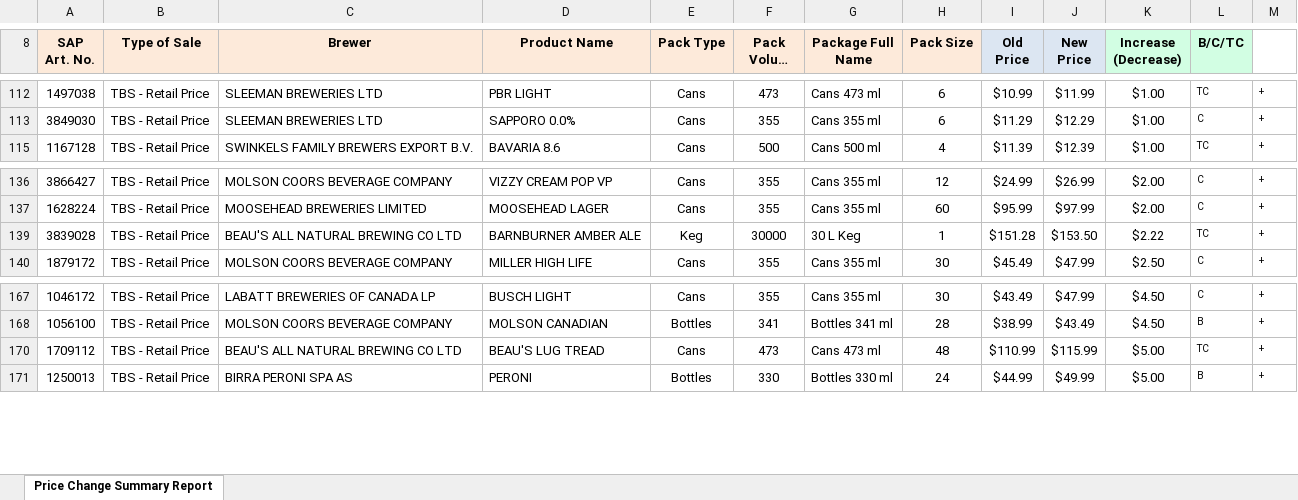
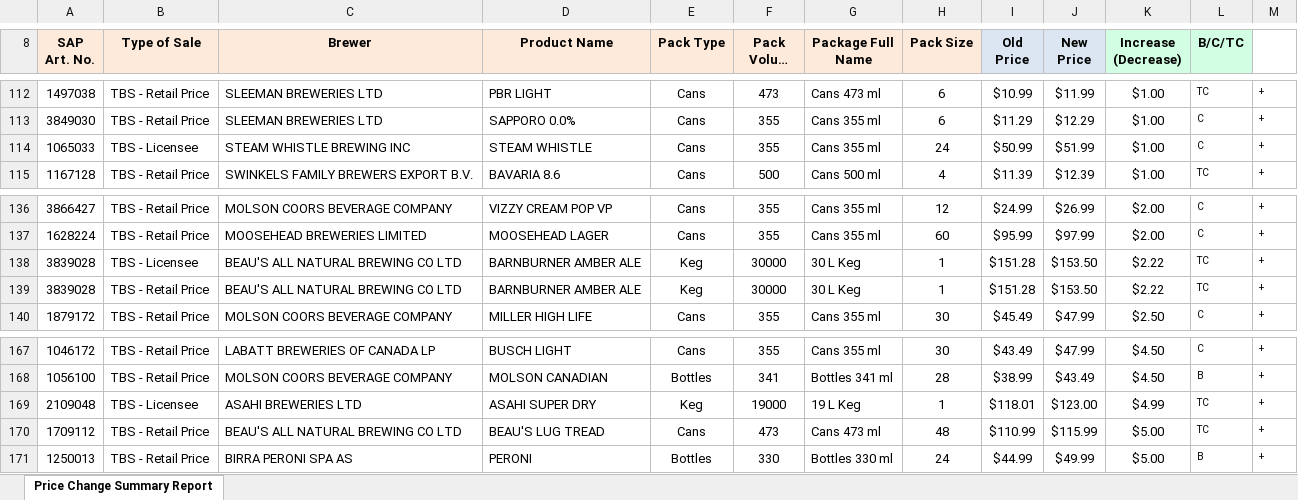
Before and after one commit to aadityasinghal7/revman_crewai, an Excel workbook: data/input/TBS Price Change Summary Report - October 13th'25.xlsx, sheet Price Change Summary Report, drawn as a sheet; only a part is shown, gaps mark what is left out; long unchanged cells end in …; values as stored, in another font and other column widths than the file's, no borders; charts and pictures not drawn; the diff covers the shown part only; the diff names each change by its address in the sheet, - before the commit and + after, or states it on an @@ line.

```diff
--- a/data/input/TBS Price Change Summary Report - October 13th'25.xlsx (sheet Price Change Summary Report)
+++ b/data/input/TBS Price Change Summary Report - October 13th'25.xlsx (sheet Price Change Summary Report)
@@ row 114 unhidden: 1065033 | TBS - Licensee | STEAM WHISTLE BREWING INC | STEAM WHISTLE | Cans | 355 | Cans 355 ml | 24 | $50.99 | $51.99 | $1.00 | C | + @@
@@ row 138 unhidden: 3839028 | TBS - Licensee | BEAU'S ALL NATURAL BREWING CO LTD | BARNBURNER AMBER ALE | Keg | 30000 | 30 L Keg | 1 | $151.28 | $153.50 | $2.22 | TC | + @@
@@ row 169 unhidden: 2109048 | TBS - Licensee | ASAHI BREWERIES LTD | ASAHI SUPER DRY | Keg | 19000 | 19 L Keg | 1 | $118.01 | $123.00 | $4.99 | TC | + @@
```
Also changed, not shown: 9 hidden or unhidden rows elsewhere in this sheet, 4 other files.
